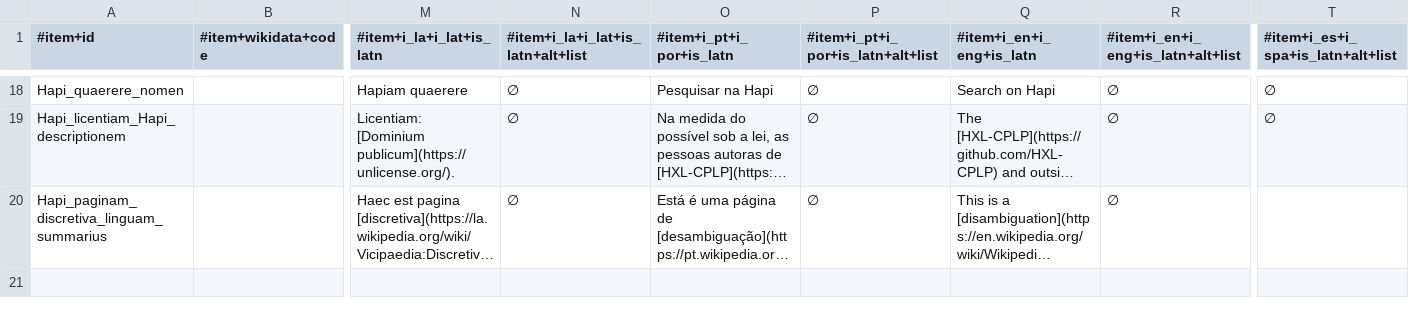
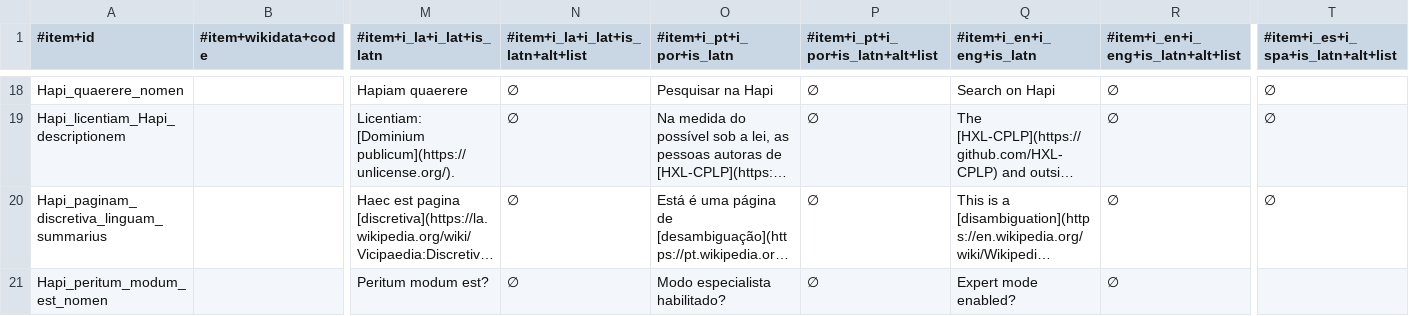
Before and after one commit to HXL-CPLP/Auxilium-Humanitarium-API, a CSV file: _data/tm/hapi-miniman.tm.hxl.csv, drawn as a sheet; only a part is shown, gaps mark what is left out; long unchanged cells end in …; rows hold the shown columns only; the diff names each change by its address in the sheet, - before the commit and + after, or states it on an @@ line.

```diff
--- a/_data/tm/hapi-miniman.tm.hxl.csv
+++ b/_data/tm/hapi-miniman.tm.hxl.csv
-T20: (empty)
+T20: ∅
+row 21: Hapi_peritum_modum_est_nomen |  | Peritum modum est? | ∅ | Modo especialista habilitado? | ∅ | Expert mode enabled? | ∅
```
Also changed, not shown: _data/tm/commune.tm.hxl.csv, _data/tm/schemam.tm.hxl.csv, 12 other files.
